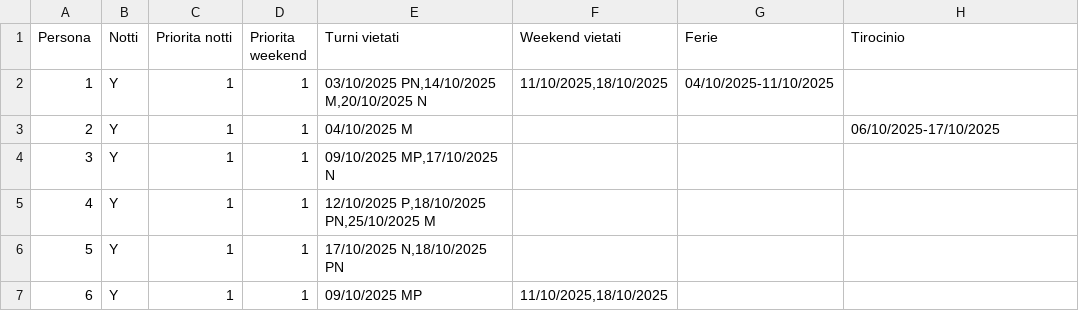
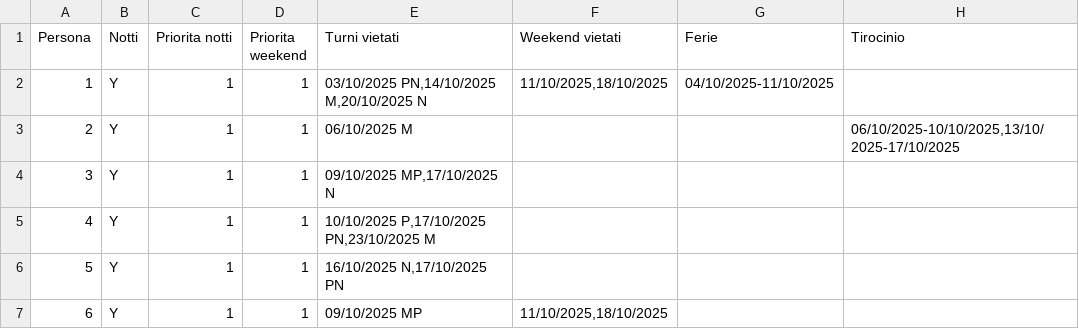
Before and after one commit to almodeon/shifter, a CSV file: desiderata_original.csv, drawn as a sheet.

```diff
--- a/desiderata_original.csv
+++ b/desiderata_original.csv
@@ -2,6 +2,6 @@
 1,Y,1,1,"03/10/2025 PN,14/10/2025 M,20/10/2025 N","11/10/2025,18/10/2025","04/10/2025-11/10/2025",
-2,Y,1,1,04/10/2025 M,,,"06/10/2025-17/10/2025"
+2,Y,1,1,06/10/2025 M,,,"06/10/2025-10/10/2025,13/10/2025-17/10/2025"
 3,Y,1,1,"09/10/2025 MP,17/10/2025 N",,,
-4,Y,1,1,"12/10/2025 P,18/10/2025 PN,25/10/2025 M",,,
-5,Y,1,1,"17/10/2025 N,18/10/2025 PN",,,
+4,Y,1,1,"10/10/2025 P,17/10/2025 PN,23/10/2025 M",,,
+5,Y,1,1,"16/10/2025 N,17/10/2025 PN",,,
 6,Y,1,1,09/10/2025 MP,"11/10/2025,18/10/2025",,
```
Also changed, not shown: 6 other files.
